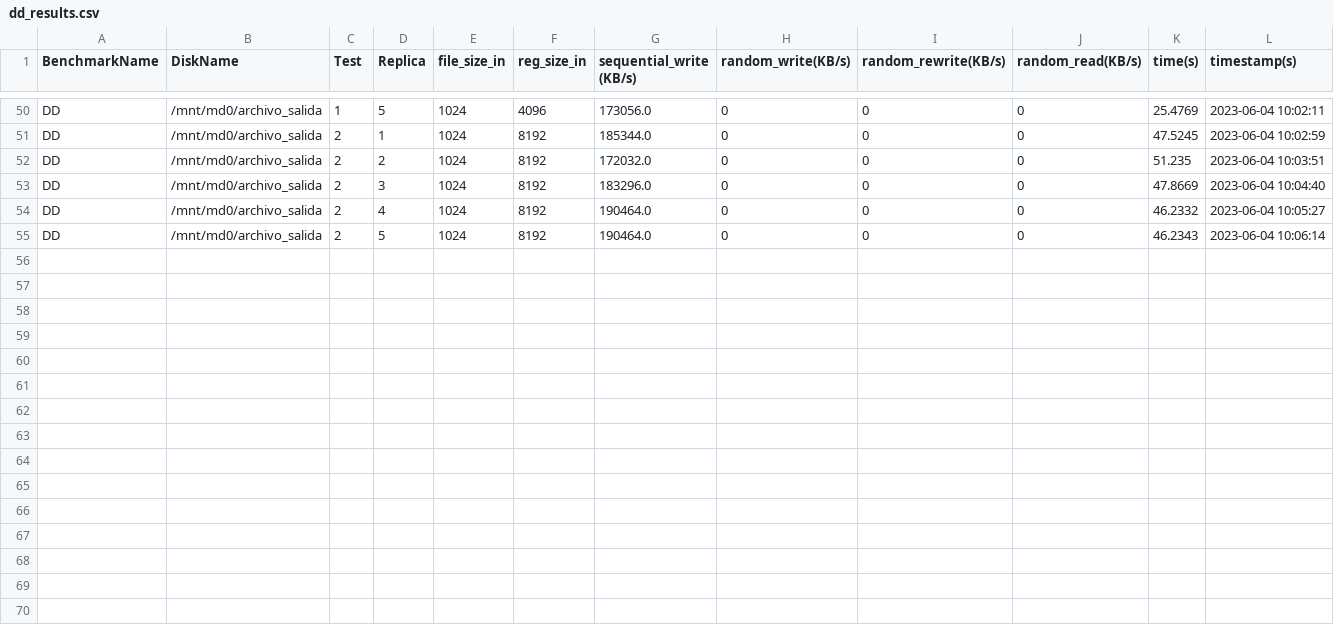
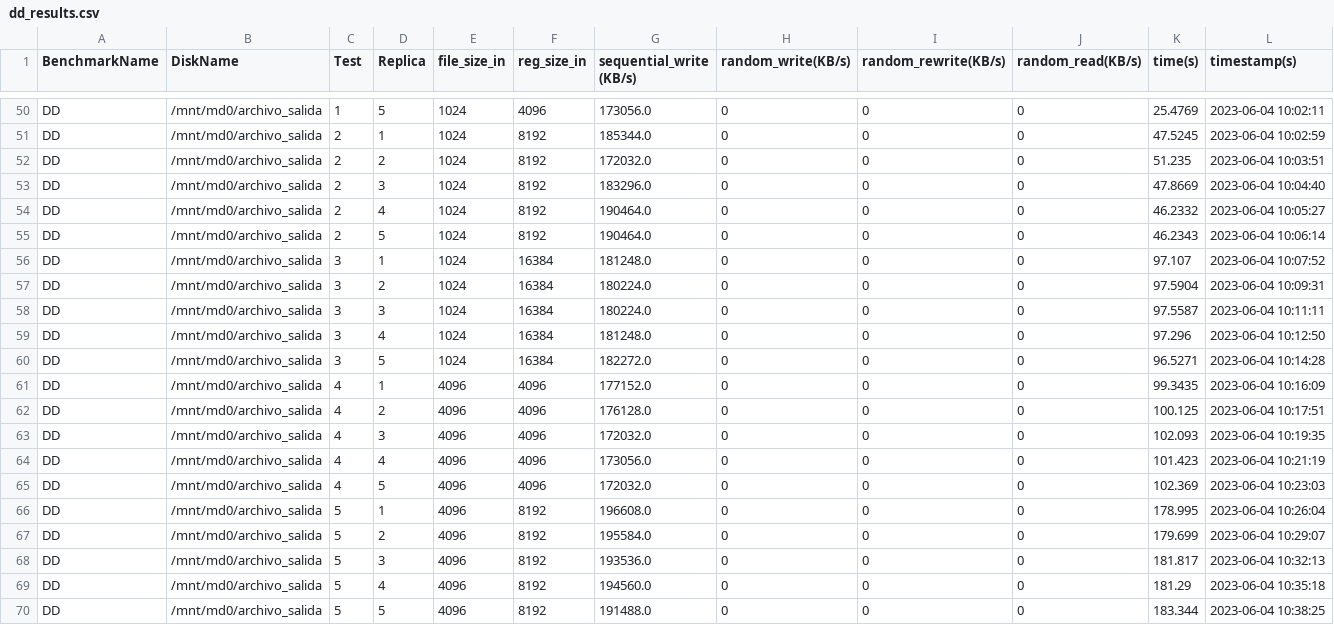
Before and after one commit to KalPeMo/RAID4UdeAServer, a CSV file: DD/dd_results.csv, drawn as a sheet; only a part is shown, gaps mark what is left out; rows hold the shown columns only; the diff names each change by its address in the sheet, - before the commit and + after, or states it on an @@ line.

Commit message:
iozone  subidos los resultados de ayer

```diff
--- a/DD/dd_results.csv
+++ b/DD/dd_results.csv
+row 56: DD | /mnt/md0/archivo_salida | 3 | 1 | 1024 | 16384 | 181248.0 | 0 | 0 | 0 | 97.107 | 2023-06-04 10:07:52
+row 57: DD | /mnt/md0/archivo_salida | 3 | 2 | 1024 | 16384 | 180224.0 | 0 | 0 | 0 | 97.5904 | 2023-06-04 10:09:31
+row 58: DD | /mnt/md0/archivo_salida | 3 | 3 | 1024 | 16384 | 180224.0 | 0 | 0 | 0 | 97.5587 | 2023-06-04 10:11:11
+row 59: DD | /mnt/md0/archivo_salida | 3 | 4 | 1024 | 16384 | 181248.0 | 0 | 0 | 0 | 97.296 | 2023-06-04 10:12:50
+row 60: DD | /mnt/md0/archivo_salida | 3 | 5 | 1024 | 16384 | 182272.0 | 0 | 0 | 0 | 96.5271 | 2023-06-04 10:14:28
+row 61: DD | /mnt/md0/archivo_salida | 4 | 1 | 4096 | 4096 | 177152.0 | 0 | 0 | 0 | 99.3435 | 2023-06-04 10:16:09
+row 62: DD | /mnt/md0/archivo_salida | 4 | 2 | 4096 | 4096 | 176128.0 | 0 | 0 | 0 | 100.125 | 2023-06-04 10:17:51
+row 63: DD | /mnt/md0/archivo_salida | 4 | 3 | 4096 | 4096 | 172032.0 | 0 | 0 | 0 | 102.093 | 2023-06-04 10:19:35
+row 64: DD | /mnt/md0/archivo_salida | 4 | 4 | 4096 | 4096 | 173056.0 | 0 | 0 | 0 | 101.423 | 2023-06-04 10:21:19
+row 65: DD | /mnt/md0/archivo_salida | 4 | 5 | 4096 | 4096 | 172032.0 | 0 | 0 | 0 | 102.369 | 2023-06-04 10:23:03
+row 66: DD | /mnt/md0/archivo_salida | 5 | 1 | 4096 | 8192 | 196608.0 | 0 | 0 | 0 | 178.995 | 2023-06-04 10:26:04
+row 67: DD | /mnt/md0/archivo_salida | 5 | 2 | 4096 | 8192 | 195584.0 | 0 | 0 | 0 | 179.699 | 2023-06-04 10:29:07
+row 68: DD | /mnt/md0/archivo_salida | 5 | 3 | 4096 | 8192 | 193536.0 | 0 | 0 | 0 | 181.817 | 2023-06-04 10:32:13
+row 69: DD | /mnt/md0/archivo_salida | 5 | 4 | 4096 | 8192 | 194560.0 | 0 | 0 | 0 | 181.29 | 2023-06-04 10:35:18
+row 70: DD | /mnt/md0/archivo_salida | 5 | 5 | 4096 | 8192 | 191488.0 | 0 | 0 | 0 | 183.344 | 2023-06-04 10:38:25
```
Also changed, not shown: 2 other files.
